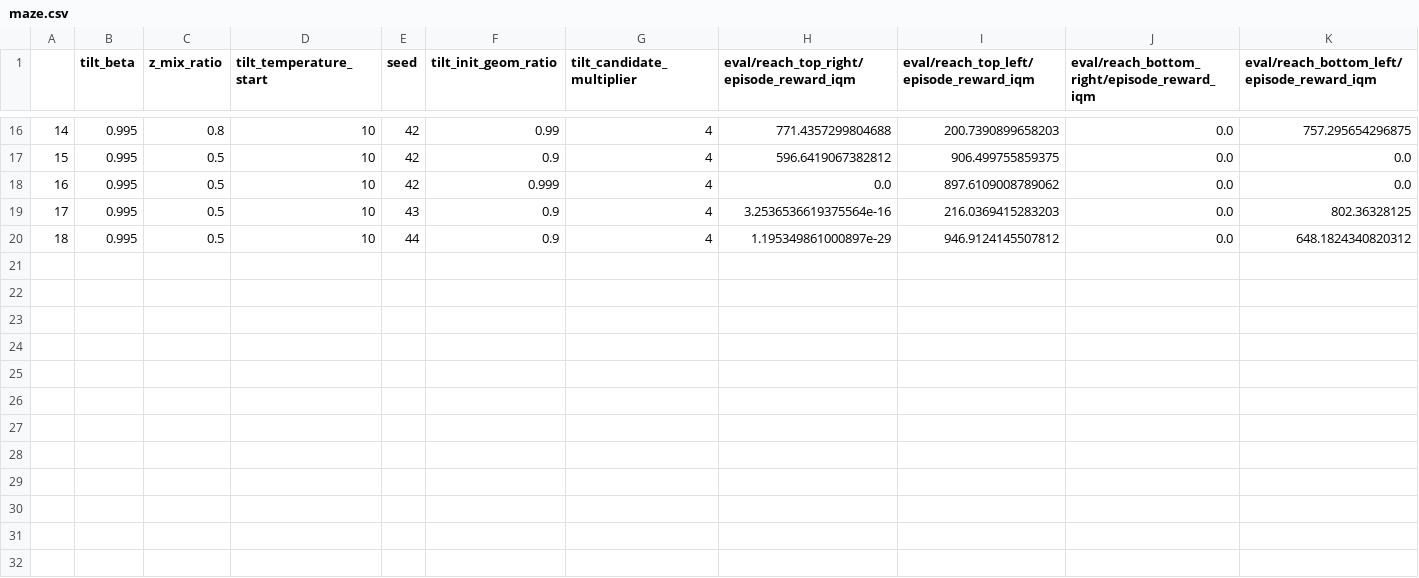
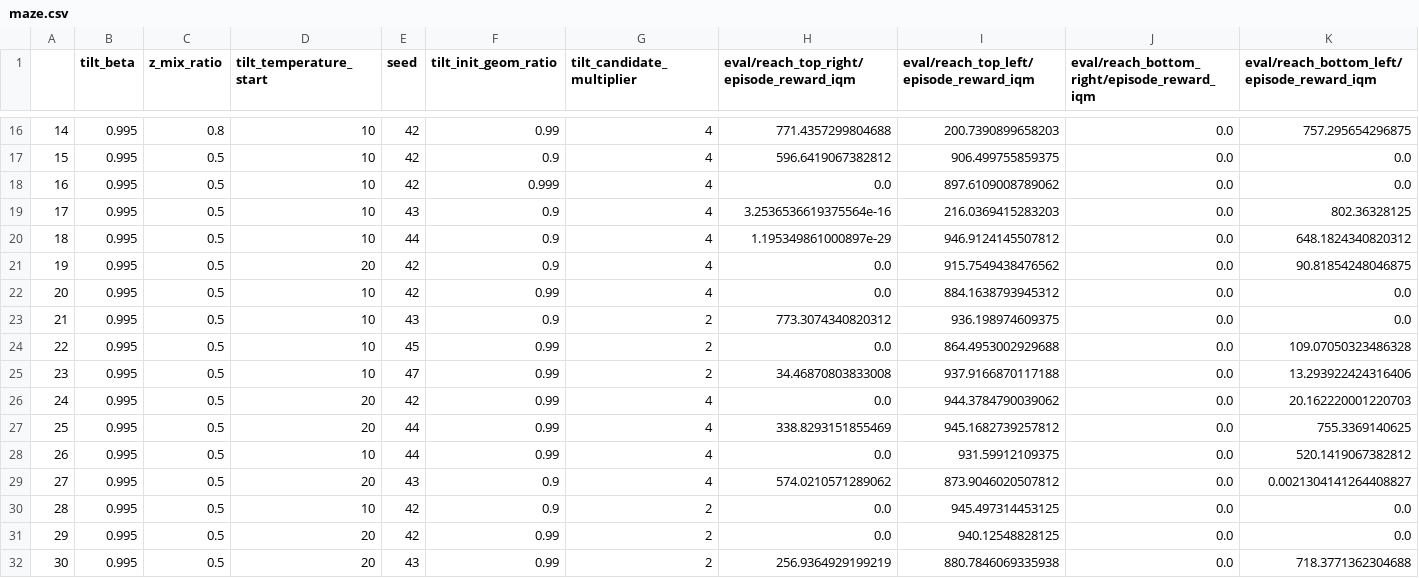
Before and after one commit to Giho-Kim/preview, a CSV file: neurips/D-LEVER/maze.csv, drawn as a sheet; only a part is shown, gaps mark what is left out; rows hold the shown columns only; the diff names each change by its address in the sheet, - before the commit and + after, or states it on an @@ line.

Commit message:
candidate

```diff
--- a/neurips/D-LEVER/maze.csv
+++ b/neurips/D-LEVER/maze.csv
+row 21: 19 | 0.995 | 0.5 | 20 | 42 | 0.9 | 4 | 0.0 | 915.7549438476562 | 0.0 | 90.81854248046875
+row 22: 20 | 0.995 | 0.5 | 10 | 42 | 0.99 | 4 | 0.0 | 884.1638793945312 | 0.0 | 0.0
+row 23: 21 | 0.995 | 0.5 | 10 | 43 | 0.9 | 2 | 773.3074340820312 | 936.198974609375 | 0.0 | 0.0
+row 24: 22 | 0.995 | 0.5 | 10 | 45 | 0.99 | 2 | 0.0 | 864.4953002929688 | 0.0 | 109.07050323486328
+row 25: 23 | 0.995 | 0.5 | 10 | 47 | 0.99 | 2 | 34.46870803833008 | 937.9166870117188 | 0.0 | 13.293922424316406
+row 26: 24 | 0.995 | 0.5 | 20 | 42 | 0.99 | 4 | 0.0 | 944.3784790039062 | 0.0 | 20.162220001220703
+row 27: 25 | 0.995 | 0.5 | 20 | 44 | 0.99 | 4 | 338.8293151855469 | 945.1682739257812 | 0.0 | 755.3369140625
+row 28: 26 | 0.995 | 0.5 | 10 | 44 | 0.99 | 4 | 0.0 | 931.59912109375 | 0.0 | 520.1419067382812
+row 29: 27 | 0.995 | 0.5 | 20 | 43 | 0.9 | 4 | 574.0210571289062 | 873.9046020507812 | 0.0 | 0.0021304141264408827
+row 30: 28 | 0.995 | 0.5 | 10 | 42 | 0.9 | 2 | 0.0 | 945.497314453125 | 0.0 | 0.0
+row 31: 29 | 0.995 | 0.5 | 20 | 42 | 0.99 | 2 | 0.0 | 940.12548828125 | 0.0 | 0.0
+row 32: 30 | 0.995 | 0.5 | 20 | 43 | 0.99 | 2 | 256.9364929199219 | 880.7846069335938 | 0.0 | 718.3771362304688
```
Also changed, not shown: 4 other files.
